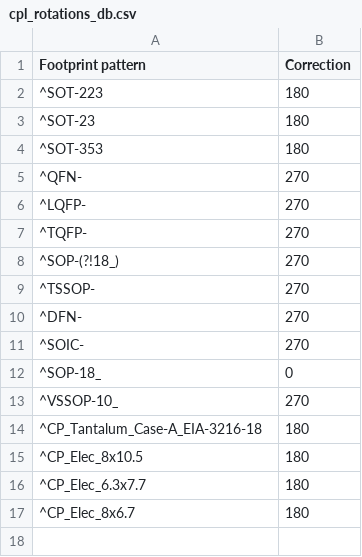
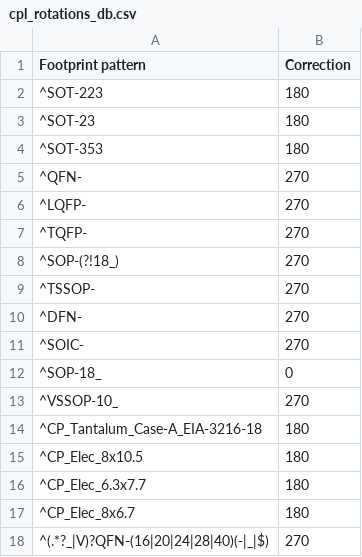
Before and after one commit to matthewlai/JLCKicadTools, a CSV file: jlc_kicad_tools/cpl_rotations_db.csv, drawn as a sheet; the diff names each change by its address in the sheet, - before the commit and + after, or states it on an @@ line.

Commit message:
Fix rotation of QFN packages
JLCs rotation of QFN packages is inconsistent. This patch contains the
correct rotation fixes for the most common QFN packages

```diff
--- a/jlc_kicad_tools/cpl_rotations_db.csv
+++ b/jlc_kicad_tools/cpl_rotations_db.csv
+row 18: ^(.*?_|V)?QFN-(16|20|24|28|40)(-|_|$) | 270
```
